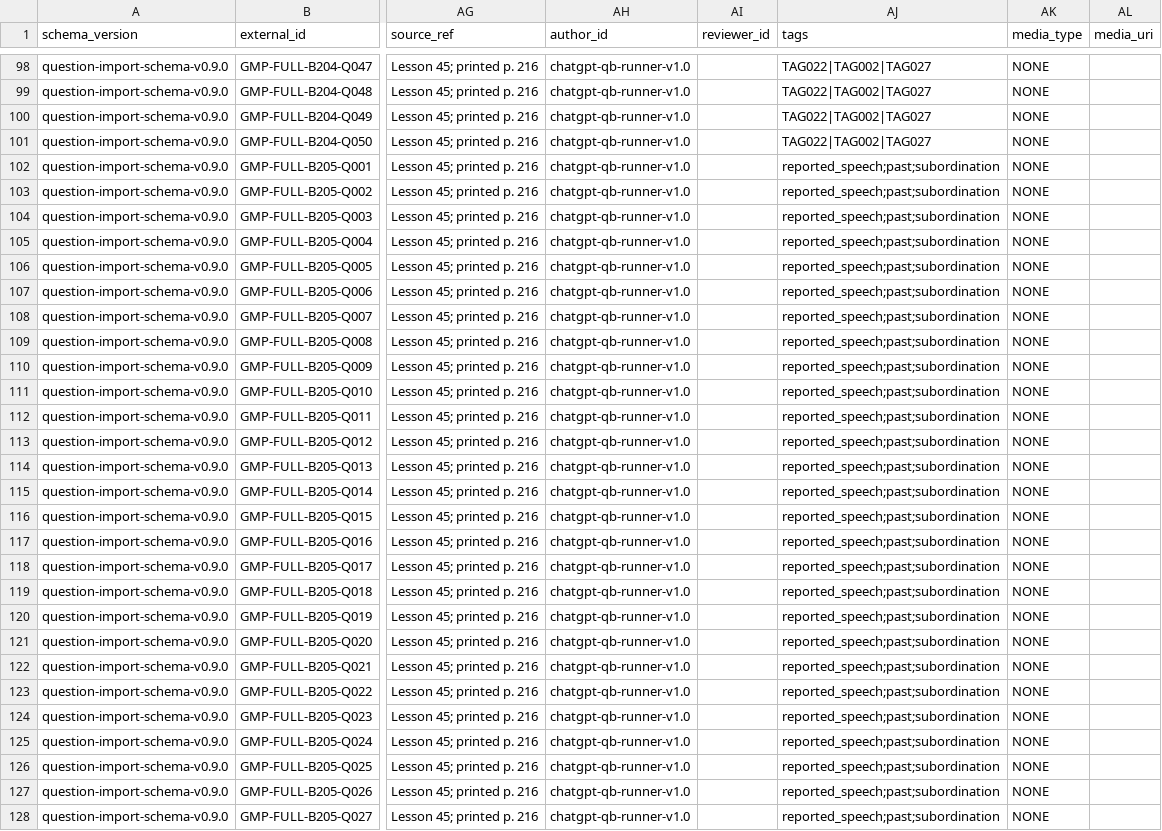
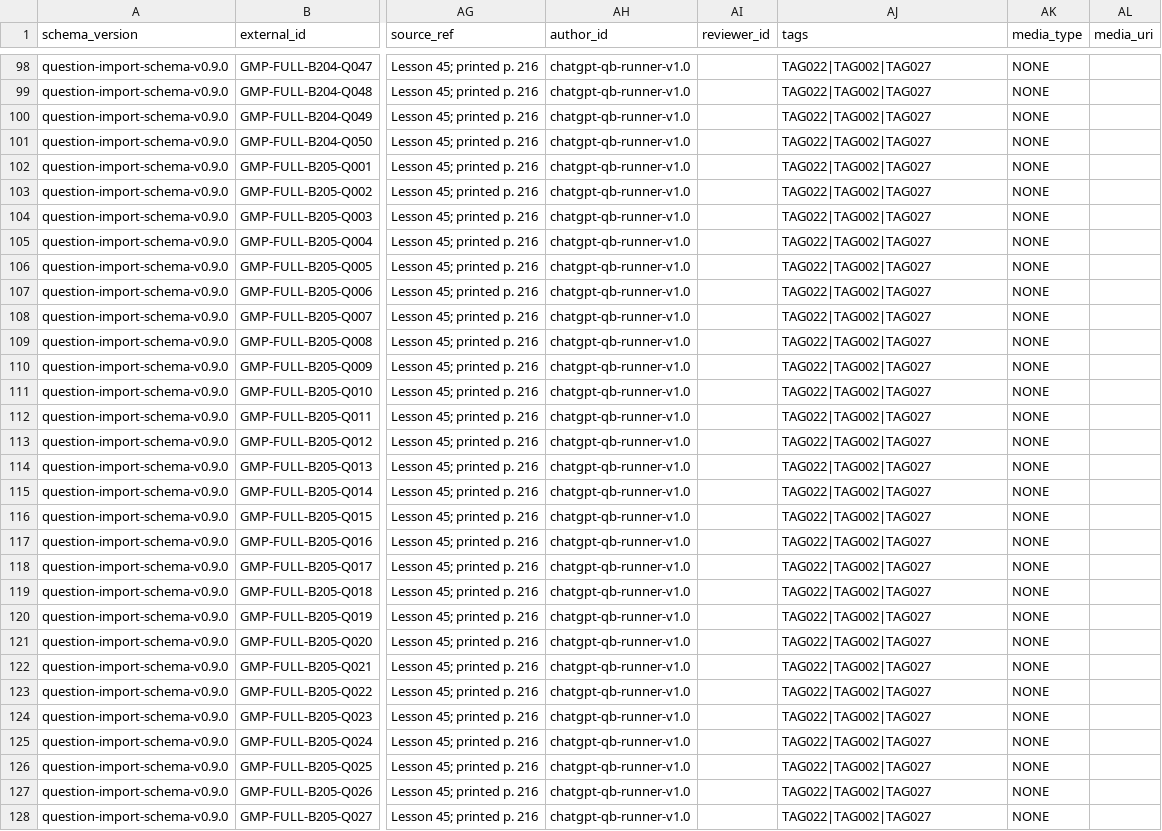
Before and after one commit to ImanNasrEsfahani/grammar-mastery-platform, a CSV file: data/question_bank/full/v1.0/master/question_bank_full_L45.csv, drawn as a sheet; only a part is shown, gaps mark what is left out; the diff covers the shown part only; the diff names each change by its address in the sheet, - before the commit and + after, or states it on an @@ line.

```diff
--- a/data/question_bank/full/v1.0/master/question_bank_full_L45.csv
+++ b/data/question_bank/full/v1.0/master/question_bank_full_L45.csv
-AJ102:AJ128 (tags): reported_speech;past;subordination
+AJ102:AJ128 (tags): TAG022|TAG002|TAG027
```
Also changed, not shown: 23 edited cells elsewhere in this file, data/question_bank/full/v1.0/master/question_bank_full_L43.csv, data/question_bank/full/v1.0/master/question_bank_full_L44.csv, 2 other files.
